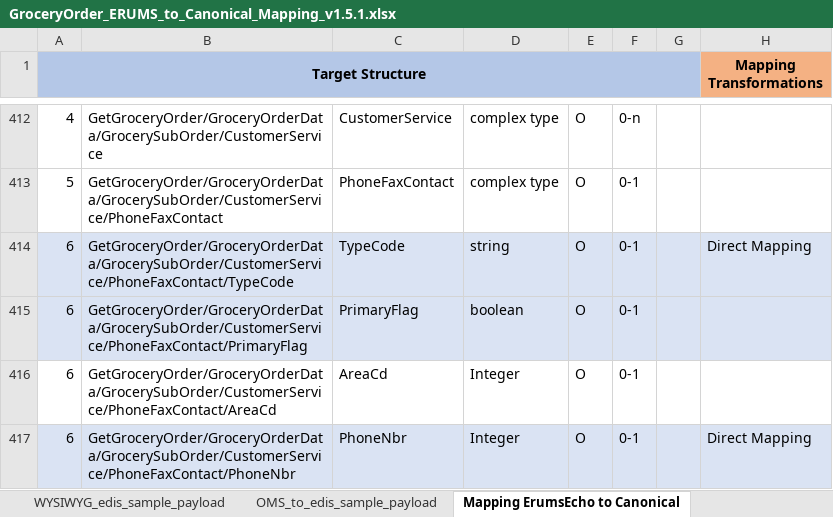
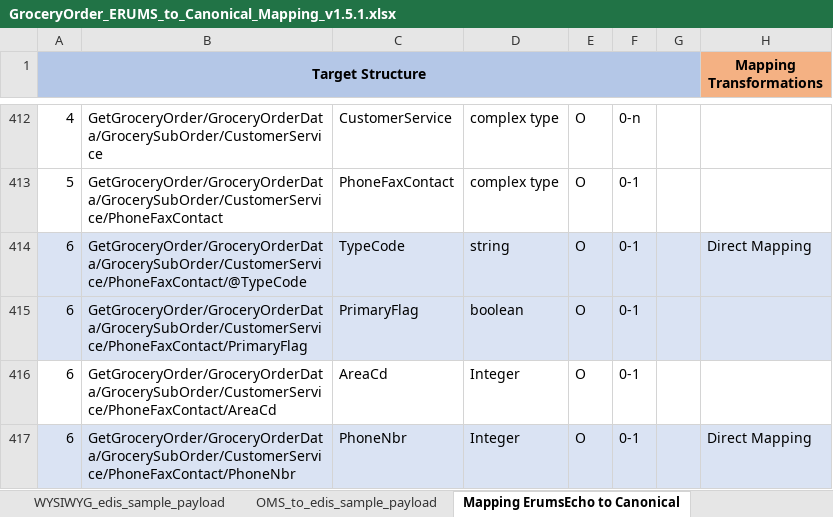
Before and after one commit to soyastudio/Workshop, an Excel workbook: Repository/BusinessObjects/GroceryOrder/requirement/GroceryOrder_ERUMS_to_Canonical_Mapping_v1.5.1.xlsx, sheet Mapping ErumsEcho to Canonical, drawn as a sheet; only a part is shown, gaps mark what is left out; values as stored, in another font and other column widths than the file's, no borders; the diff covers the shown part only; the diff names each change by its address in the sheet, - before the commit and + after, or states it on an @@ line.

```diff
--- a/Repository/BusinessObjects/GroceryOrder/requirement/GroceryOrder_ERUMS_to_Canonical_Mapping_v1.5.1.xlsx (sheet Mapping ErumsEcho to Canonical)
+++ b/Repository/BusinessObjects/GroceryOrder/requirement/GroceryOrder_ERUMS_to_Canonical_Mapping_v1.5.1.xlsx (sheet Mapping ErumsEcho to Canonical)
-B414: GetGroceryOrder/GroceryOrderData/GrocerySubOrder/CustomerService/PhoneFaxContact/TypeCode
+B414: GetGroceryOrder/GroceryOrderData/GrocerySubOrder/CustomerService/PhoneFaxContact/@TypeCode
```
Also changed, not shown: 7 edited cells elsewhere in this sheet, 6 other files.
